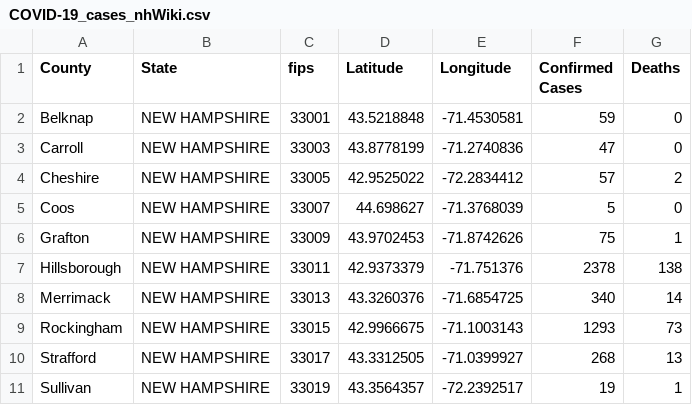
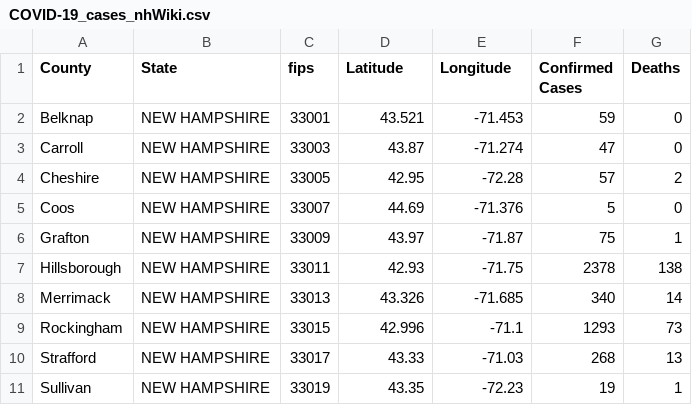
Before and after one commit to ThanatoSohne/COVID-19-Visual-Tool, a CSV file: Web Scraped Docs/US States/COVID-19_cases_nhWiki.csv, drawn as a sheet.

Commit message:
updated as of 6/11/20

```diff
--- a/Web Scraped Docs/US States/COVID-19_cases_nhWiki.csv
+++ b/Web Scraped Docs/US States/COVID-19_cases_nhWiki.csv
@@ -1,11 +1,11 @@
 County,State,fips,Latitude,Longitude,Confirmed Cases,Deaths
-Belknap,NEW HAMPSHIRE,33001,43.5218848, -71.4530581,59,0
-Carroll,NEW HAMPSHIRE,33003,43.8778199, -71.2740836,47,0
-Cheshire,NEW HAMPSHIRE,33005,42.9525022, -72.2834412,57,2
-Coos,NEW HAMPSHIRE,33007,44.698627, -71.3768039,5,0
-Grafton,NEW HAMPSHIRE,33009,43.9702453, -71.8742626,75,1
-Hillsborough,NEW HAMPSHIRE,33011,42.9373379, -71.751376,2378,138
-Merrimack,NEW HAMPSHIRE,33013,43.3260376, -71.6854725,340,14
-Rockingham,NEW HAMPSHIRE,33015,42.9966675, -71.1003143,1293,73
-Strafford,NEW HAMPSHIRE,33017,43.3312505, -71.0399927,268,13
-Sullivan,NEW HAMPSHIRE,33019,43.3564357, -72.2392517,19,1
+Belknap,NEW HAMPSHIRE,33001,43.521,-71.453,59,0
+Carroll,NEW HAMPSHIRE,33003,43.87,-71.274,47,0
+Cheshire,NEW HAMPSHIRE,33005,42.95,-72.28,57,2
+Coos,NEW HAMPSHIRE,33007,44.69,-71.376,5,0
+Grafton,NEW HAMPSHIRE,33009,43.97,-71.87,75,1
+Hillsborough,NEW HAMPSHIRE,33011,42.93,-71.75,2378,138
+Merrimack,NEW HAMPSHIRE,33013,43.326,-71.685,340,14
+Rockingham,NEW HAMPSHIRE,33015,42.996,-71.1,1293,73
+Strafford,NEW HAMPSHIRE,33017,43.33,-71.03,268,13
+Sullivan,NEW HAMPSHIRE,33019,43.35,-72.23,19,1
```
